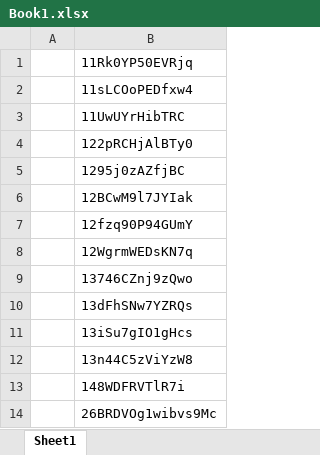
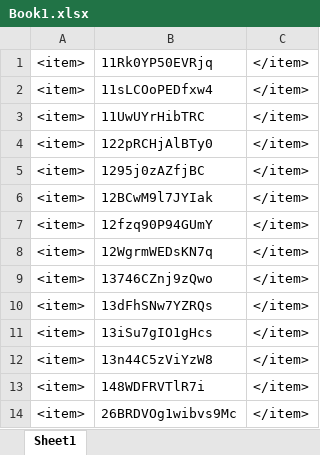
Before and after one commit to giangpham96/SimpleMan, an Excel workbook: Book1.xlsx, sheet Sheet1, drawn as a sheet; only a part is shown; values as stored, in another font and other column widths than the file's, no borders; removed rows and columns are numbered as before the commit, all else as after; the diff names each change by its address in the sheet, - before the commit and + after, or states it on an @@ line.

Commit message:
update data

```diff
--- a/Book1.xlsx (sheet Sheet1)
+++ b/Book1.xlsx (sheet Sheet1)
-column A, empty
+column A, rows 1-14: all <item>
+column C, rows 1-14: all </item>
```
Also changed, not shown: 6 other files.
